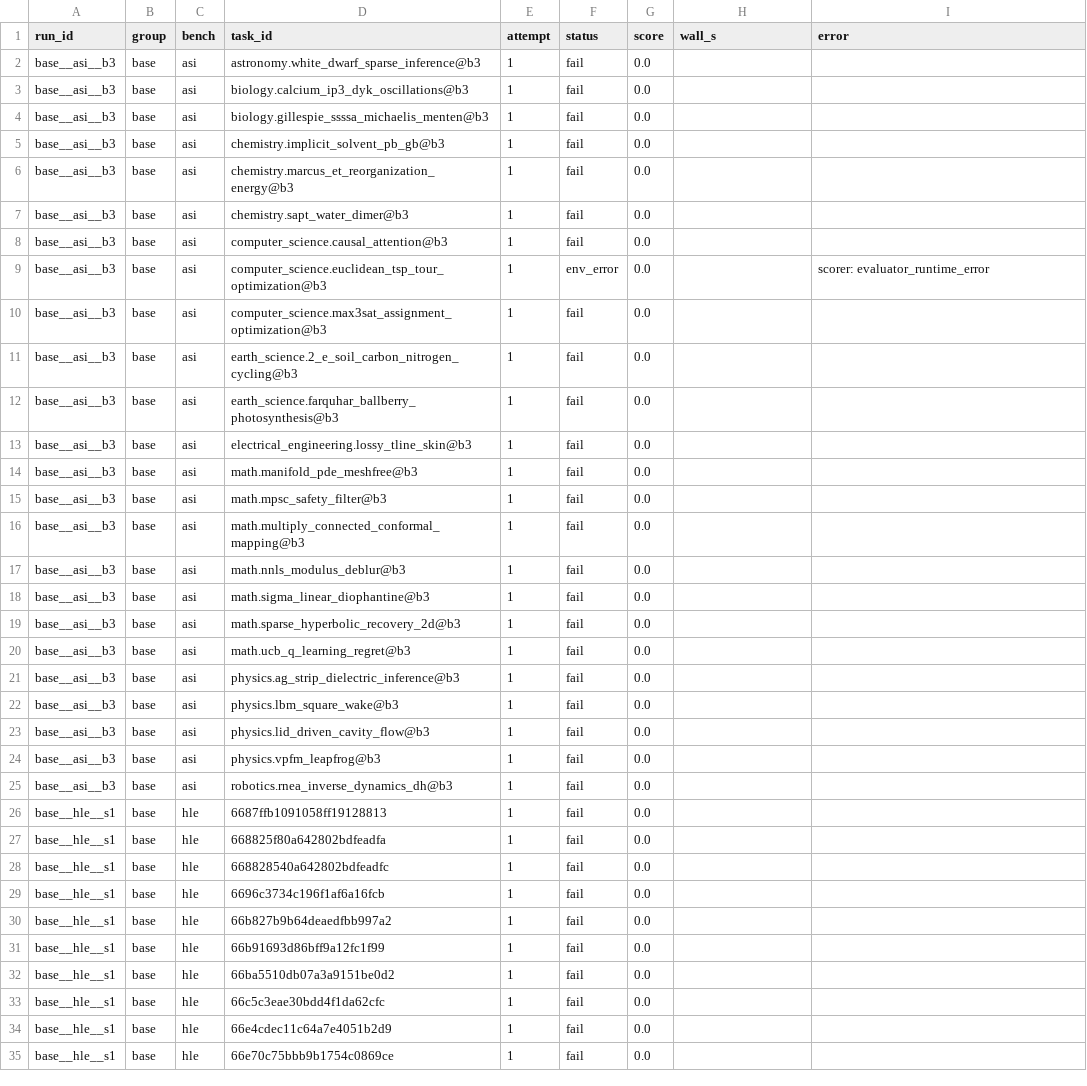
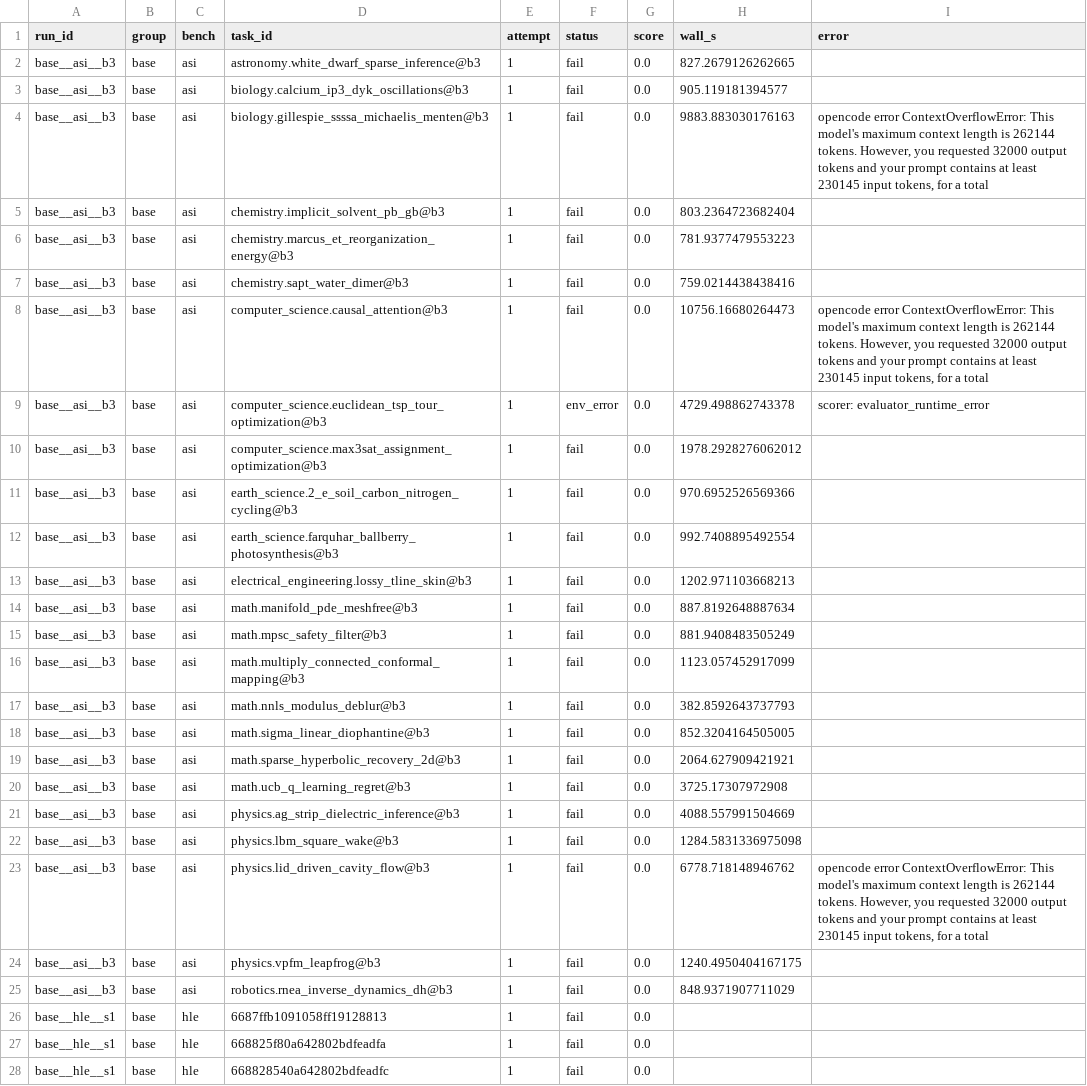
Before and after one commit to eh3323/qwen36-moe-merge, a CSV file: results/failed_tasks.csv, drawn as a sheet; only a part is shown; the shorter side is filled out with more unchanged rows; the diff covers the shown part only.

Commit message:
Fix documentation against code and data; requirement checklist; updated HF model cards

```diff
--- a/results/failed_tasks.csv
+++ b/results/failed_tasks.csv
@@ -1,26 +1,26 @@
 run_id,group,bench,task_id,attempt,status,score,wall_s,error
-base__asi__b3,base,asi,astronomy.white_dwarf_sparse_inference@b3,1,fail,0.0,,
-base__asi__b3,base,asi,biology.calcium_ip3_dyk_oscillations@b3,1,fail,0.0,,
-base__asi__b3,base,asi,biology.gillespie_ssssa_michaelis_menten@b3,1,fail,0.0,,
-base__asi__b3,base,asi,chemistry.implicit_solvent_pb_gb@b3,1,fail,0.0,,
-base__asi__b3,base,asi,chemistry.marcus_et_reorganization_energy@b3,1,fail,0.0,,
-base__asi__b3,base,asi,chemistry.sapt_water_dimer@b3,1,fail,0.0,,
-base__asi__b3,base,asi,computer_science.causal_attention@b3,1,fail,0.0,,
-base__asi__b3,base,asi,computer_science.euclidean_tsp_tour_optimization@b3,1,env_error,0.0,,scorer: evaluator_runtime_error
-base__asi__b3,base,asi,computer_science.max3sat_assignment_optimization@b3,1,fail,0.0,,
-base__asi__b3,base,asi,earth_science.2_e_soil_carbon_nitrogen_cycling@b3,1,fail,0.0,,
-base__asi__b3,base,asi,earth_science.farquhar_ballberry_photosynthesis@b3,1,fail,0.0,,
-base__asi__b3,base,asi,electrical_engineering.lossy_tline_skin@b3,1,fail,0.0,,
-base__asi__b3,base,asi,math.manifold_pde_meshfree@b3,1,fail,0.0,,
-base__asi__b3,base,asi,math.mpsc_safety_filter@b3,1,fail,0.0,,
-base__asi__b3,base,asi,math.multiply_connected_conformal_mapping@b3,1,fail,0.0,,
-base__asi__b3,base,asi,math.nnls_modulus_deblur@b3,1,fail,0.0,,
-base__asi__b3,base,asi,math.sigma_linear_diophantine@b3,1,fail,0.0,,
-base__asi__b3,base,asi,math.sparse_hyperbolic_recovery_2d@b3,1,fail,0.0,,
-base__asi__b3,base,asi,math.ucb_q_learning_regret@b3,1,fail,0.0,,
-base__asi__b3,base,asi,physics.ag_strip_dielectric_inference@b3,1,fail,0.0,,
-base__asi__b3,base,asi,physics.lbm_square_wake@b3,1,fail,0.0,,
-base__asi__b3,base,asi,physics.lid_driven_cavity_flow@b3,1,fail,0.0,,
-base__asi__b3,base,asi,physics.vpfm_leapfrog@b3,1,fail,0.0,,
-base__asi__b3,base,asi,robotics.rnea_inverse_dynamics_dh@b3,1,fail,0.0,,
+base__asi__b3,base,asi,astronomy.white_dwarf_sparse_inference@b3,1,fail,0.0,827.2679126262665,
+base__asi__b3,base,asi,biology.calcium_ip3_dyk_oscillations@b3,1,fail,0.0,905.119181394577,
+base__asi__b3,base,asi,biology.gillespie_ssssa_michaelis_menten@b3,1,fail,0.0,9883.883030176163,"opencode error ContextOverflowError: This model's maximum context length is 262144 tokens. However, you requested 32000 output tokens and your prompt contains at least 230145 input tokens, for a total"
+base__asi__b3,base,asi,chemistry.implicit_solvent_pb_gb@b3,1,fail,0.0,803.2364723682404,
+base__asi__b3,base,asi,chemistry.marcus_et_reorganization_energy@b3,1,fail,0.0,781.9377479553223,
+base__asi__b3,base,asi,chemistry.sapt_water_dimer@b3,1,fail,0.0,759.0214438438416,
+base__asi__b3,base,asi,computer_science.causal_attention@b3,1,fail,0.0,10756.16680264473,"opencode error ContextOverflowError: This model's maximum context length is 262144 tokens. However, you requested 32000 output tokens and your prompt contains at least 230145 input tokens, for a total"
+base__asi__b3,base,asi,computer_science.euclidean_tsp_tour_optimization@b3,1,env_error,0.0,4729.498862743378,scorer: evaluator_runtime_error
+base__asi__b3,base,asi,computer_science.max3sat_assignment_optimization@b3,1,fail,0.0,1978.2928276062012,
+base__asi__b3,base,asi,earth_science.2_e_soil_carbon_nitrogen_cycling@b3,1,fail,0.0,970.6952526569366,
+base__asi__b3,base,asi,earth_science.farquhar_ballberry_photosynthesis@b3,1,fail,0.0,992.7408895492554,
+base__asi__b3,base,asi,electrical_engineering.lossy_tline_skin@b3,1,fail,0.0,1202.971103668213,
+base__asi__b3,base,asi,math.manifold_pde_meshfree@b3,1,fail,0.0,887.8192648887634,
+base__asi__b3,base,asi,math.mpsc_safety_filter@b3,1,fail,0.0,881.9408483505249,
+base__asi__b3,base,asi,math.multiply_connected_conformal_mapping@b3,1,fail,0.0,1123.057452917099,
+base__asi__b3,base,asi,math.nnls_modulus_deblur@b3,1,fail,0.0,382.8592643737793,
+base__asi__b3,base,asi,math.sigma_linear_diophantine@b3,1,fail,0.0,852.3204164505005,
+base__asi__b3,base,asi,math.sparse_hyperbolic_recovery_2d@b3,1,fail,0.0,2064.627909421921,
+base__asi__b3,base,asi,math.ucb_q_learning_regret@b3,1,fail,0.0,3725.17307972908,
+base__asi__b3,base,asi,physics.ag_strip_dielectric_inference@b3,1,fail,0.0,4088.557991504669,
+base__asi__b3,base,asi,physics.lbm_square_wake@b3,1,fail,0.0,1284.5831336975098,
+base__asi__b3,base,asi,physics.lid_driven_cavity_flow@b3,1,fail,0.0,6778.718148946762,"opencode error ContextOverflowError: This model's maximum context length is 262144 tokens. However, you requested 32000 output tokens and your prompt contains at least 230145 input tokens, for a total"
+base__asi__b3,base,asi,physics.vpfm_leapfrog@b3,1,fail,0.0,1240.4950404167175,
+base__asi__b3,base,asi,robotics.rnea_inverse_dynamics_dh@b3,1,fail,0.0,848.9371907711029,
 base__hle__s1,base,hle,6687ffb1091058ff19128813,1,fail,0.0,,
```
Also changed, not shown: 125 edited cells elsewhere in this file, results/failed_tasks_summary.csv, results/summary.csv, 21 other files.
